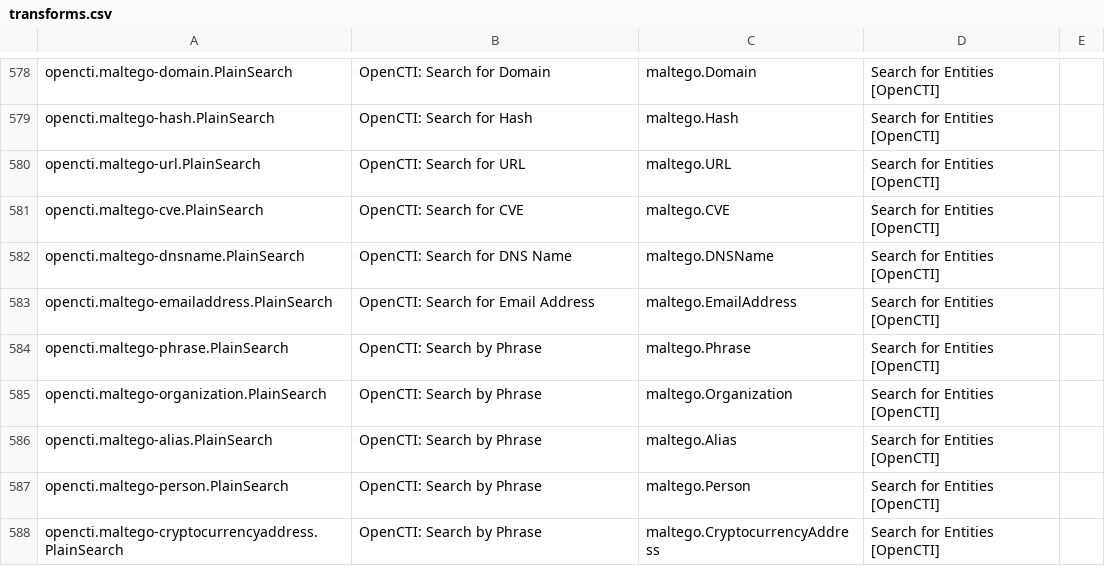
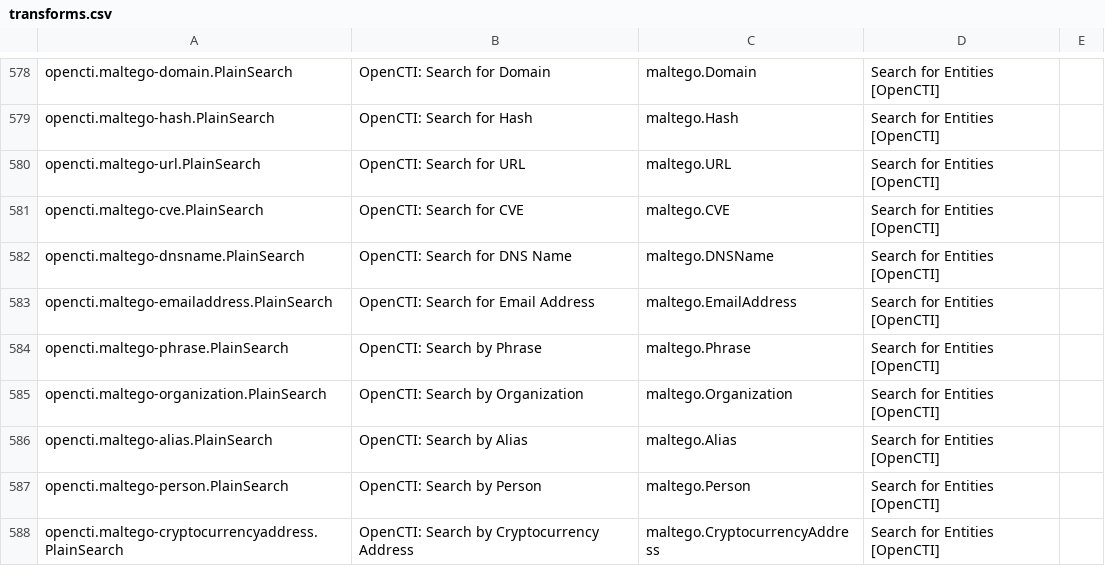
Before and after one commit to maltegotransforms/opencti-maltego, a CSV file: transforms.csv, drawn as a sheet; only a part is shown, gaps mark what is left out.

Commit message:
more naming issues

```diff
--- a/transforms.csv
+++ b/transforms.csv
@@ -584,5 +584,5 @@ opencti.maltego-emailaddress.PlainSearch,OpenCTI: Search for Email Address,malte
 opencti.maltego-phrase.PlainSearch,OpenCTI: Search by Phrase,maltego.Phrase,Search for Entities [OpenCTI],
-opencti.maltego-organization.PlainSearch,OpenCTI: Search by Phrase,maltego.Organization,Search for Entities [OpenCTI],
-opencti.maltego-alias.PlainSearch,OpenCTI: Search by Phrase,maltego.Alias,Search for Entities [OpenCTI],
-opencti.maltego-person.PlainSearch,OpenCTI: Search by Phrase,maltego.Person,Search for Entities [OpenCTI],
-opencti.maltego-cryptocurrencyaddress.PlainSearch,OpenCTI: Search by Phrase,maltego.CryptocurrencyAddress,Search for Entities [OpenCTI],
+opencti.maltego-organization.PlainSearch,OpenCTI: Search by Organization,maltego.Organization,Search for Entities [OpenCTI],
+opencti.maltego-alias.PlainSearch,OpenCTI: Search by Alias,maltego.Alias,Search for Entities [OpenCTI],
+opencti.maltego-person.PlainSearch,OpenCTI: Search by Person,maltego.Person,Search for Entities [OpenCTI],
+opencti.maltego-cryptocurrencyaddress.PlainSearch,OpenCTI: Search by Cryptocurrency Address,maltego.CryptocurrencyAddress,Search for Entities [OpenCTI],
```
